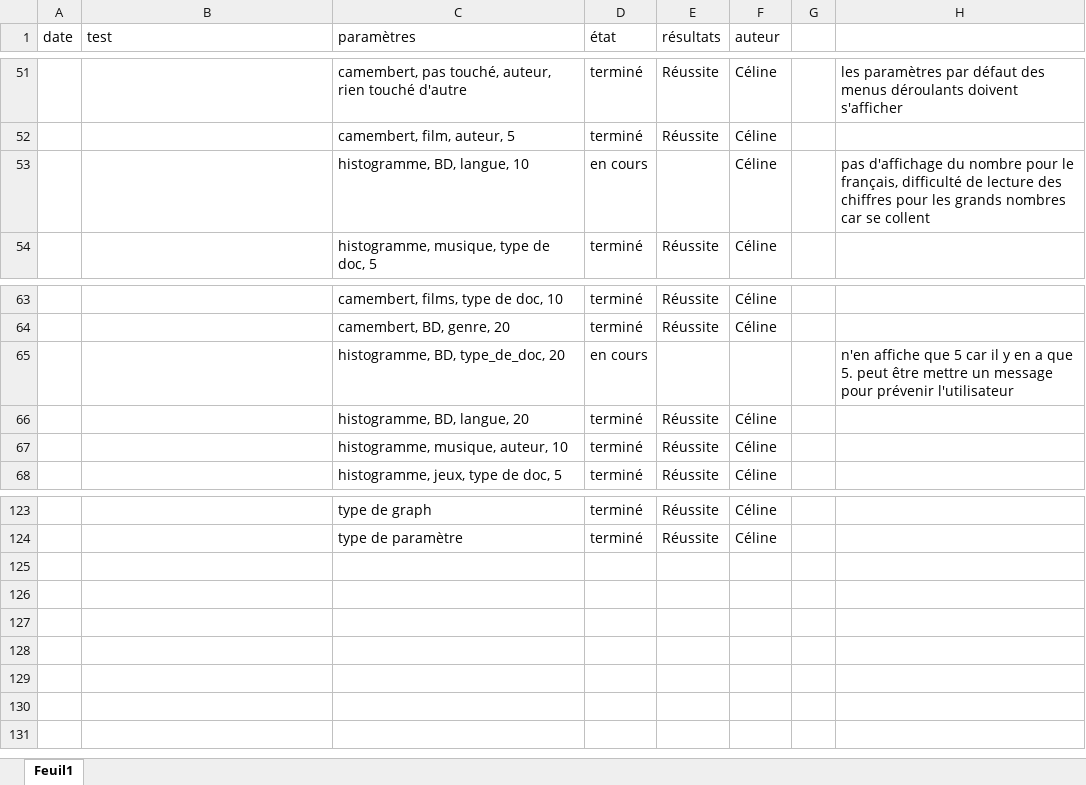
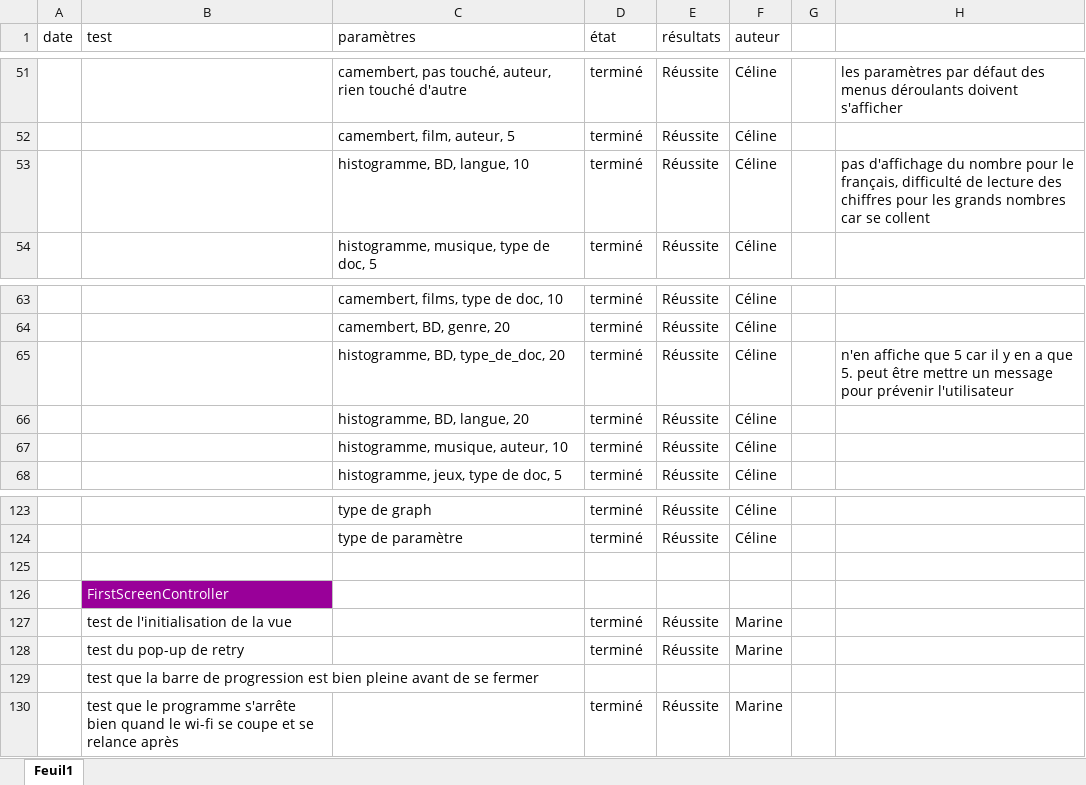
Before and after one commit to CelinePN/analysts, an Excel workbook: cahier_de_tests.xlsx, sheet Feuil1, drawn as a sheet; only a part is shown, gaps mark what is left out; values as stored, in another font and other column widths than the file's, no borders; conditional formats not drawn; removed rows and columns are numbered as before the commit, all else as after; the diff names each change by its address in the sheet, - before the commit and + after, or states it on an @@ line.

```diff
--- a/cahier_de_tests.xlsx (sheet Feuil1)
+++ b/cahier_de_tests.xlsx (sheet Feuil1)
-D53 (état): en cours
+D53 (état): terminé
-E53 (résultats): (empty)
+E53 (résultats): Réussite
-row 65:  |  | histogramme, BD, type_de_doc, 20 | en cours |  |  |  | n'en affiche que 5 car il y en a que 5. peut être mettre un message pour prévenir l'utilisateur
+row 65:  |  | histogramme, BD, type_de_doc, 20 | terminé | Réussite | Céline |  | n'en affiche que 5 car il y en a que 5. peut être mettre un message pour prévenir l'utilisateur
+row 125: (empty)
+row 126:  | FirstScreenController
+row 127:  | test de l'initialisation de la vue |  | terminé | Réussite | Marine
+row 128:  | test du pop-up de retry |  | terminé | Réussite | Marine
+row 129:  | test que la barre de progression est bien pleine avant de se fermer
+row 130:  | test que le programme s'arrête bien quand le wi-fi se coupe et se relance après |  | terminé | Réussite | Marine
```
Also changed, not shown: 8 other files.
